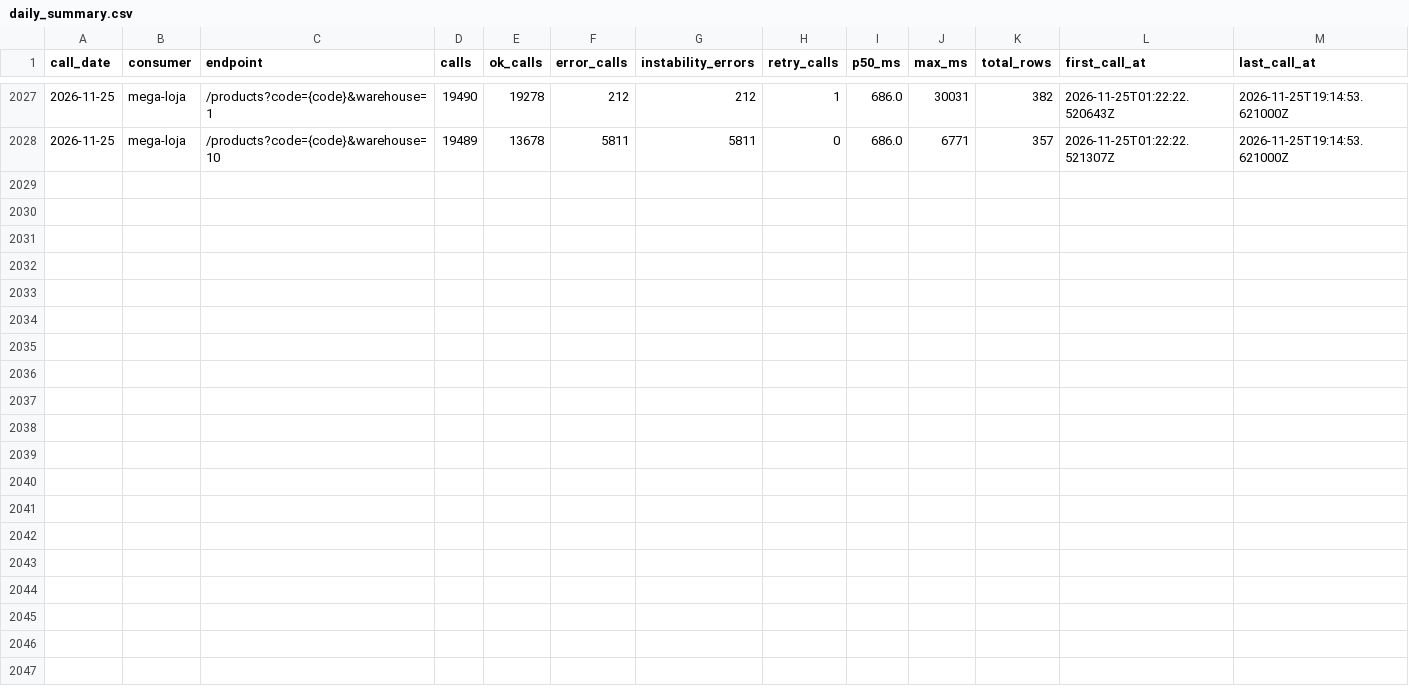
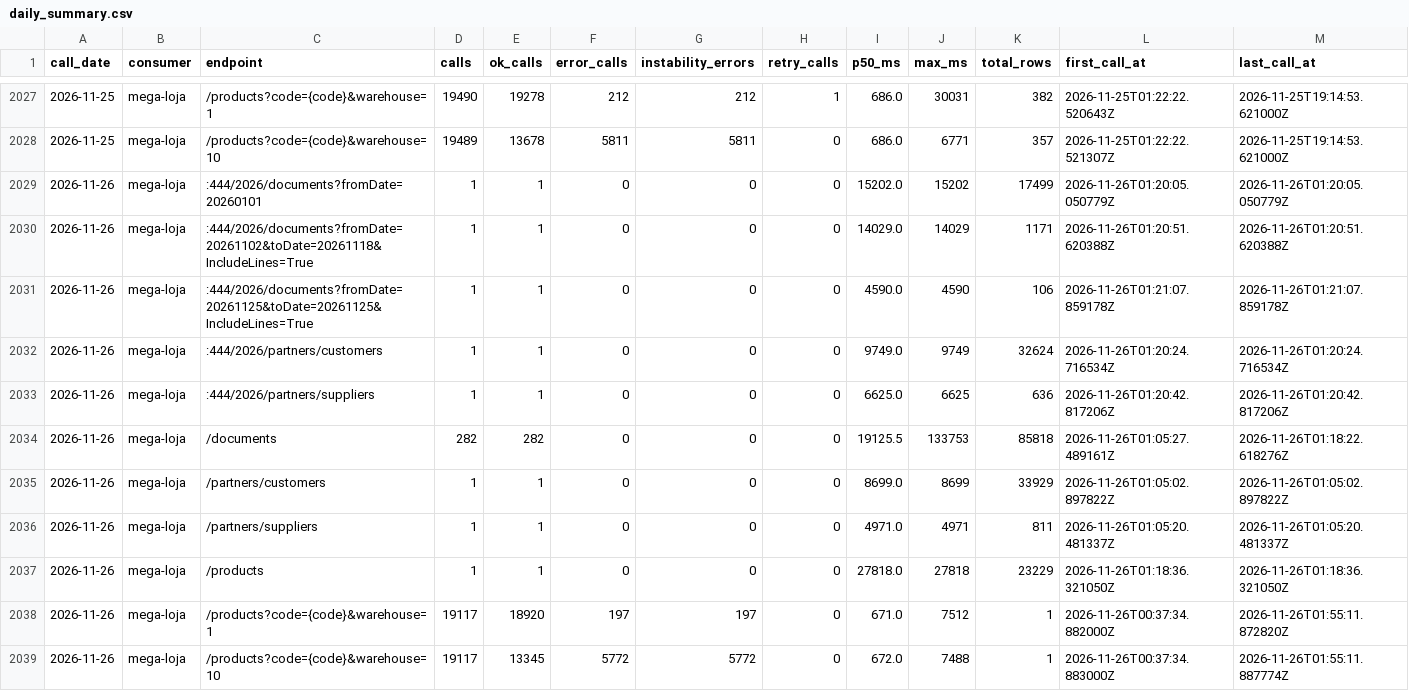
Before and after one commit to xxffoottxx/artsoft-call-log, a CSV file: daily_summary.csv, drawn as a sheet; only a part is shown, gaps mark what is left out.

Commit message:
call-log 2026-11-25: 39357 calls, 6023 errors; box 36072 reads, 30 writes

```diff
--- a/daily_summary.csv
+++ b/daily_summary.csv
@@ -2028 +2028,12 @@ call_date,consumer,endpoint,calls,ok_calls,error_calls,instability_errors,retry_
 2026-11-25,mega-loja,/products?code={code}&warehouse=10,19489,13678,5811,5811,0,686.0,6771,357,2026-11-25T01:22:22.521307Z,2026-11-25T19:14:53.621000Z
+2026-11-26,mega-loja,:444/2026/documents?fromDate=20260101,1,1,0,0,0,15202.0,15202,17499,2026-11-26T01:20:05.050779Z,2026-11-26T01:20:05.050779Z
+2026-11-26,mega-loja,:444/2026/documents?fromDate=20261102&toDate=20261118&IncludeLines=True,1,1,0,0,0,14029.0,14029,1171,2026-11-26T01:20:51.620388Z,2026-11-26T01:20:51.620388Z
+2026-11-26,mega-loja,:444/2026/documents?fromDate=20261125&toDate=20261125&IncludeLines=True,1,1,0,0,0,4590.0,4590,106,2026-11-26T01:21:07.859178Z,2026-11-26T01:21:07.859178Z
+2026-11-26,mega-loja,:444/2026/partners/customers,1,1,0,0,0,9749.0,9749,32624,2026-11-26T01:20:24.716534Z,2026-11-26T01:20:24.716534Z
+2026-11-26,mega-loja,:444/2026/partners/suppliers,1,1,0,0,0,6625.0,6625,636,2026-11-26T01:20:42.817206Z,2026-11-26T01:20:42.817206Z
+2026-11-26,mega-loja,/documents,282,282,0,0,0,19125.5,133753,85818,2026-11-26T01:05:27.489161Z,2026-11-26T01:18:22.618276Z
+2026-11-26,mega-loja,/partners/customers,1,1,0,0,0,8699.0,8699,33929,2026-11-26T01:05:02.897822Z,2026-11-26T01:05:02.897822Z
+2026-11-26,mega-loja,/partners/suppliers,1,1,0,0,0,4971.0,4971,811,2026-11-26T01:05:20.481337Z,2026-11-26T01:05:20.481337Z
+2026-11-26,mega-loja,/products,1,1,0,0,0,27818.0,27818,23229,2026-11-26T01:18:36.321050Z,2026-11-26T01:18:36.321050Z
+2026-11-26,mega-loja,/products?code={code}&warehouse=1,19117,18920,197,197,0,671.0,7512,1,2026-11-26T00:37:34.882000Z,2026-11-26T01:55:11.872820Z
+2026-11-26,mega-loja,/products?code={code}&warehouse=10,19117,13345,5772,5772,0,672.0,7488,1,2026-11-26T00:37:34.883000Z,2026-11-26T01:55:11.887774Z
```
Also changed, not shown: caixa_resumo.csv, 1 other file.
